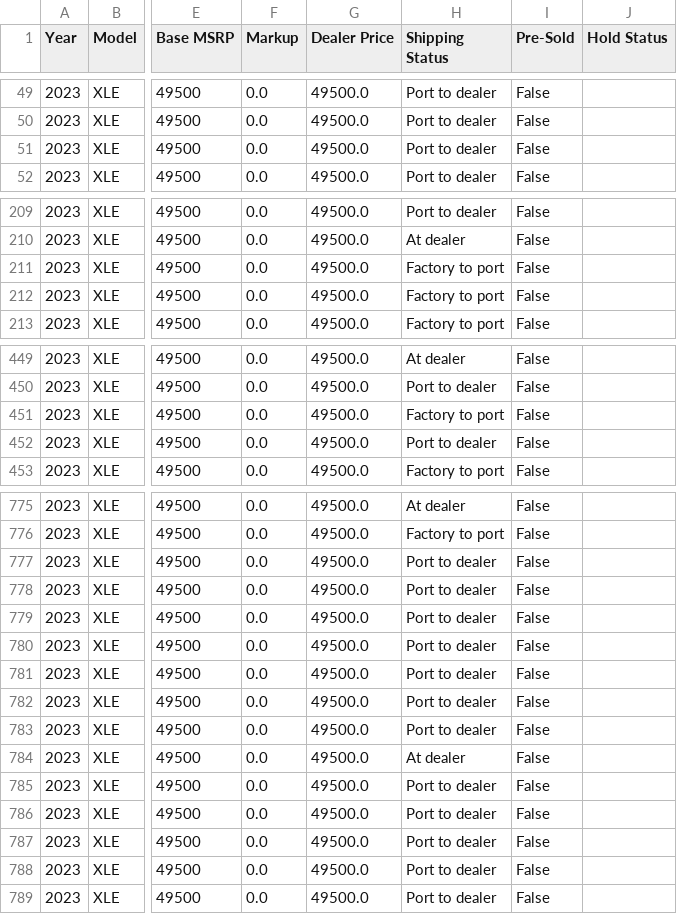
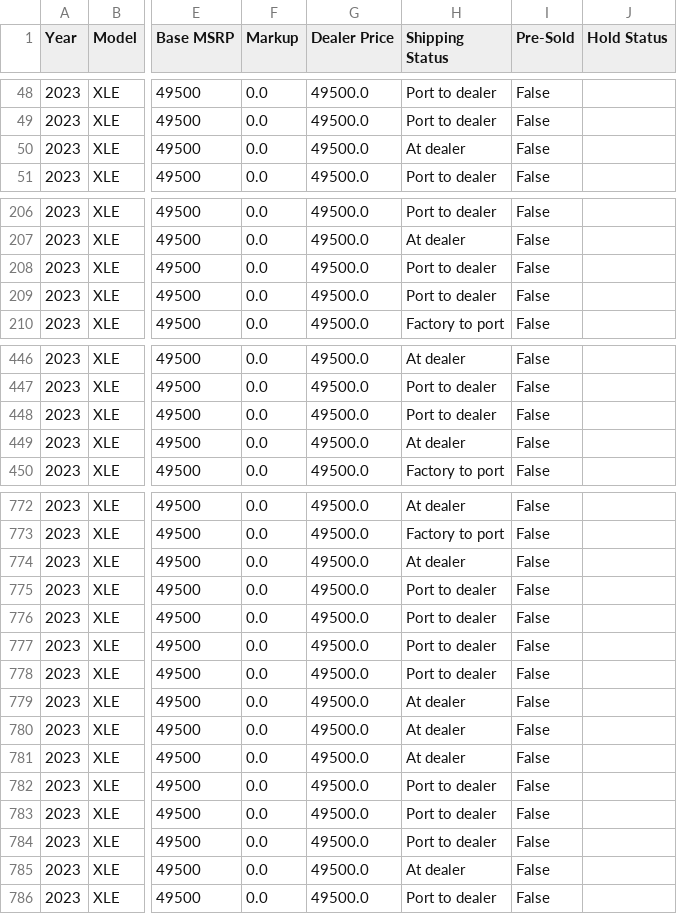
Before and after one commit to major/yotagrabber, a CSV file: output/mirai.csv, drawn as a sheet; only a part is shown, gaps mark what is left out; addresses are those after the commit; the diff covers the shown part only; the diff names each change by its address in the sheet, - before the commit and + after, or states it on an @@ line.

```diff
--- a/output/mirai.csv
+++ b/output/mirai.csv
-H50 (Shipping Status): Port to dealer
+H50 (Shipping Status): At dealer
-H208:H209 (Shipping Status): Factory to port
+H208:H209 (Shipping Status): Port to dealer
-H448 (Shipping Status): Factory to port
+H448 (Shipping Status): Port to dealer
-H449 (Shipping Status): Port to dealer
+H449 (Shipping Status): At dealer
-H774 (Shipping Status): Port to dealer
+H774 (Shipping Status): At dealer
-H779:H780 (Shipping Status): Port to dealer
+H779:H780 (Shipping Status): At dealer
-H785 (Shipping Status): Port to dealer
+H785 (Shipping Status): At dealer
```
Also changed, not shown: 4 removed rows and 18 edited cells elsewhere in this file, 1 other file.
